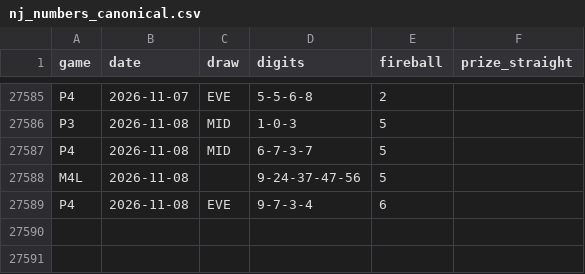
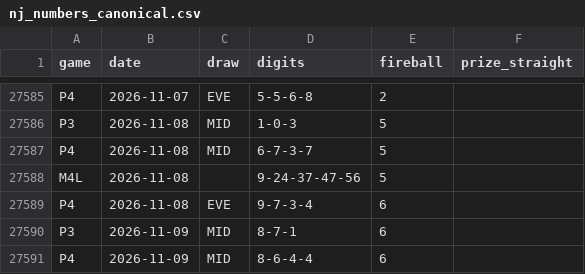
Before and after one commit to daaxelv/pick3-stats, a CSV file: data/nj_numbers_canonical.csv, drawn as a sheet; only a part is shown, gaps mark what is left out; the diff names each change by its address in the sheet, - before the commit and + after, or states it on an @@ line.

```diff
--- a/data/nj_numbers_canonical.csv
+++ b/data/nj_numbers_canonical.csv
+row 27590: P3 | 2026-11-09 | MID | 8-7-1 | 6
+row 27591: P4 | 2026-11-09 | MID | 8-6-4-4 | 6
```
Also changed, not shown: 1 other file.
